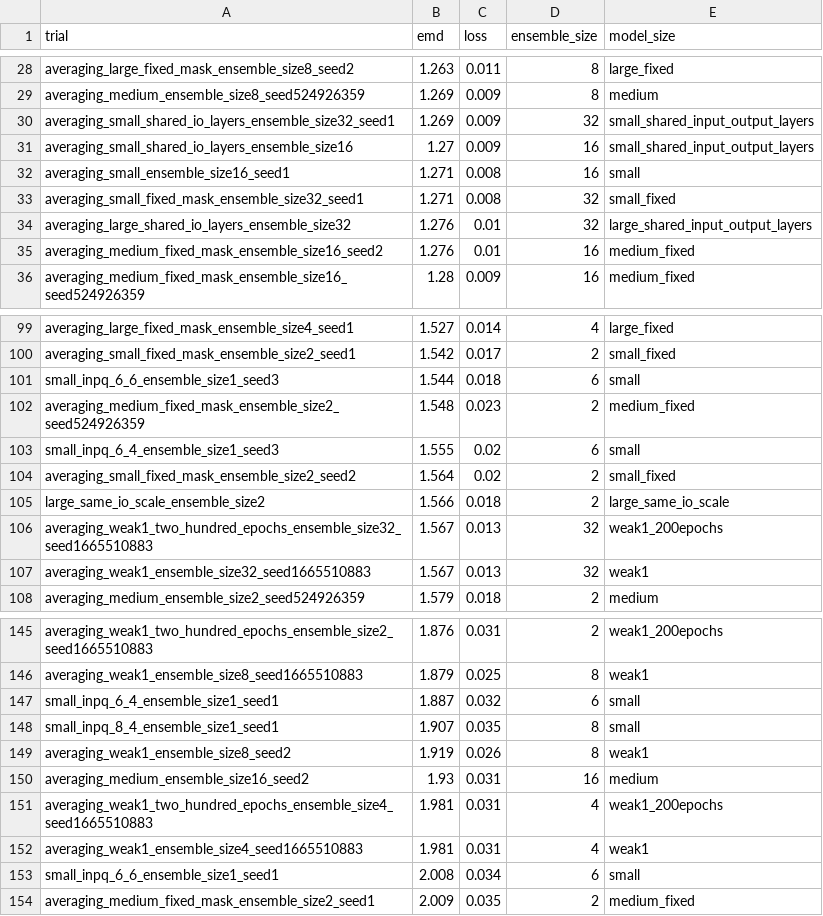
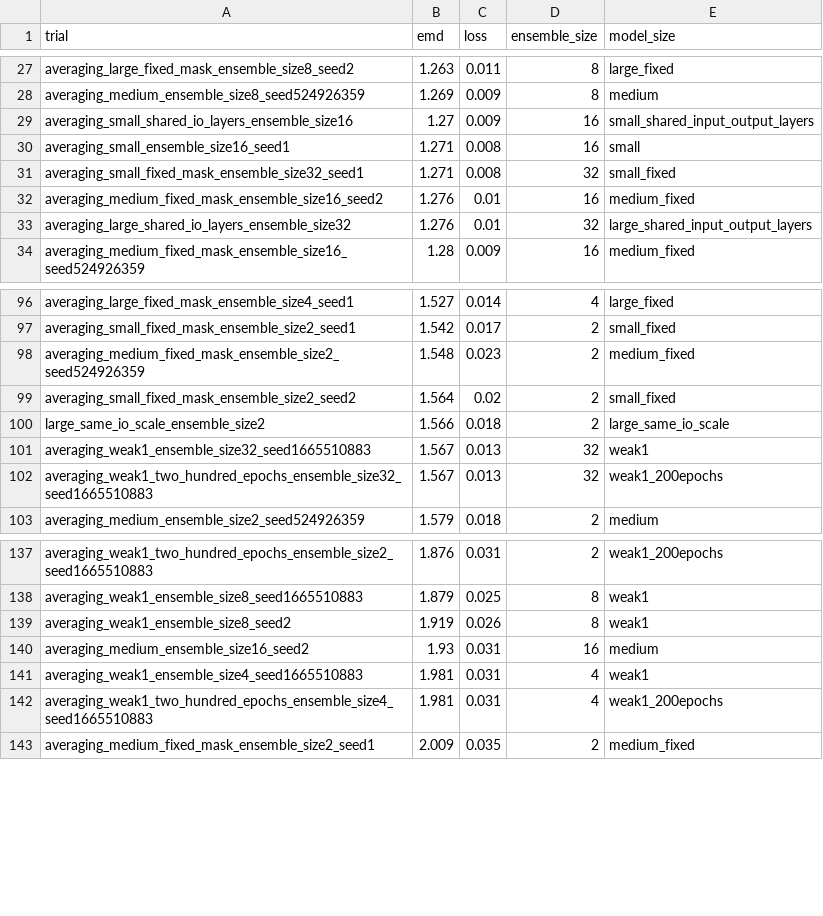
Before and after one commit to oliviaweng/logicnets, a CSV file: examples/hgcal_autoencoder/averaging/results.csv, drawn as a sheet; only a part is shown, gaps mark what is left out; the diff covers the shown part only.

Commit message:
remaining hgcal input quants done

```diff
--- a/examples/hgcal_autoencoder/averaging/results.csv
+++ b/examples/hgcal_autoencoder/averaging/results.csv
@@ -29,3 +28,2 @@ averaging_large_fixed_mask_ensemble_size8_seed2,1.263,0.011,8,large_fixed
 averaging_medium_ensemble_size8_seed524926359,1.269,0.009,8,medium
-averaging_small_shared_io_layers_ensemble_size32_seed1,1.269,0.009,32,small_shared_input_output_layers
 averaging_small_shared_io_layers_ensemble_size16,1.27,0.009,16,small_shared_input_output_layers
@@ -33,4 +31,4 @@ averaging_small_ensemble_size16_seed1,1.271,0.008,16,small
 averaging_small_fixed_mask_ensemble_size32_seed1,1.271,0.008,32,small_fixed
+averaging_medium_fixed_mask_ensemble_size16_seed2,1.276,0.01,16,medium_fixed
 averaging_large_shared_io_layers_ensemble_size32,1.276,0.01,32,large_shared_input_output_layers
-averaging_medium_fixed_mask_ensemble_size16_seed2,1.276,0.01,16,medium_fixed
 averaging_medium_fixed_mask_ensemble_size16_seed524926359,1.28,0.009,16,medium_fixed
@@ -100,9 +97,7 @@ averaging_large_fixed_mask_ensemble_size4_seed1,1.527,0.014,4,large_fixed
 averaging_small_fixed_mask_ensemble_size2_seed1,1.542,0.017,2,small_fixed
-small_inpq_6_6_ensemble_size1_seed3,1.544,0.018,6,small
 averaging_medium_fixed_mask_ensemble_size2_seed524926359,1.548,0.023,2,medium_fixed
-small_inpq_6_4_ensemble_size1_seed3,1.555,0.02,6,small
 averaging_small_fixed_mask_ensemble_size2_seed2,1.564,0.02,2,small_fixed
 large_same_io_scale_ensemble_size2,1.566,0.018,2,large_same_io_scale
+averaging_weak1_ensemble_size32_seed1665510883,1.567,0.013,32,weak1
 averaging_weak1_two_hundred_epochs_ensemble_size32_seed1665510883,1.567,0.013,32,weak1_200epochs
-averaging_weak1_ensemble_size32_seed1665510883,1.567,0.013,32,weak1
 averaging_medium_ensemble_size2_seed524926359,1.579,0.018,2,medium
@@ -146,9 +138,6 @@ averaging_weak1_two_hundred_epochs_ensemble_size2_seed1665510883,1.876,0.031,2,w
 averaging_weak1_ensemble_size8_seed1665510883,1.879,0.025,8,weak1
-small_inpq_6_4_ensemble_size1_seed1,1.887,0.032,6,small
-small_inpq_8_4_ensemble_size1_seed1,1.907,0.035,8,small
 averaging_weak1_ensemble_size8_seed2,1.919,0.026,8,weak1
 averaging_medium_ensemble_size16_seed2,1.93,0.031,16,medium
+averaging_weak1_ensemble_size4_seed1665510883,1.981,0.031,4,weak1
 averaging_weak1_two_hundred_epochs_ensemble_size4_seed1665510883,1.981,0.031,4,weak1_200epochs
-averaging_weak1_ensemble_size4_seed1665510883,1.981,0.031,4,weak1
-small_inpq_6_6_ensemble_size1_seed1,2.008,0.034,6,small
 averaging_medium_fixed_mask_ensemble_size2_seed1,2.009,0.035,2,medium_fixed
```
Also changed, not shown: 5 removed rows and 9 moved rows elsewhere in this file, examples/hgcal_autoencoder/adaboost/results.csv, examples/hgcal_autoencoder/bagging/results.csv, 55 other files.
